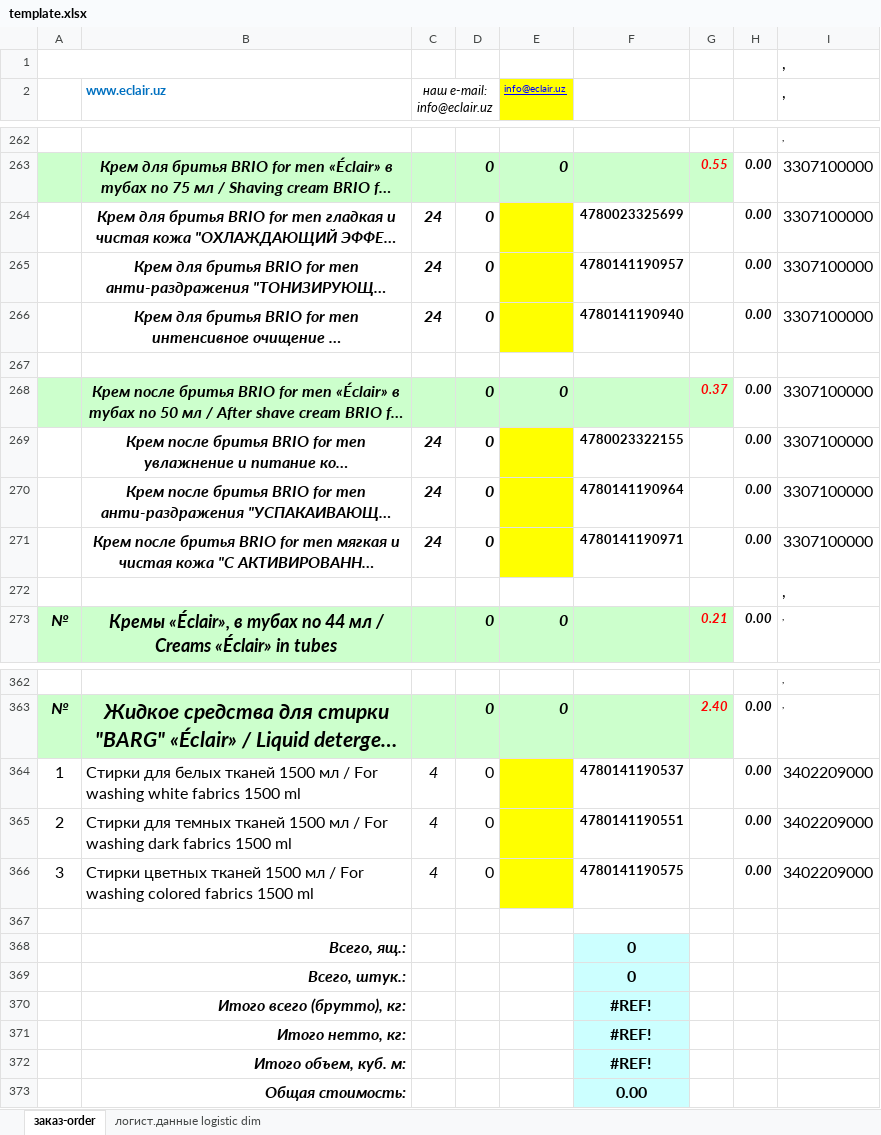
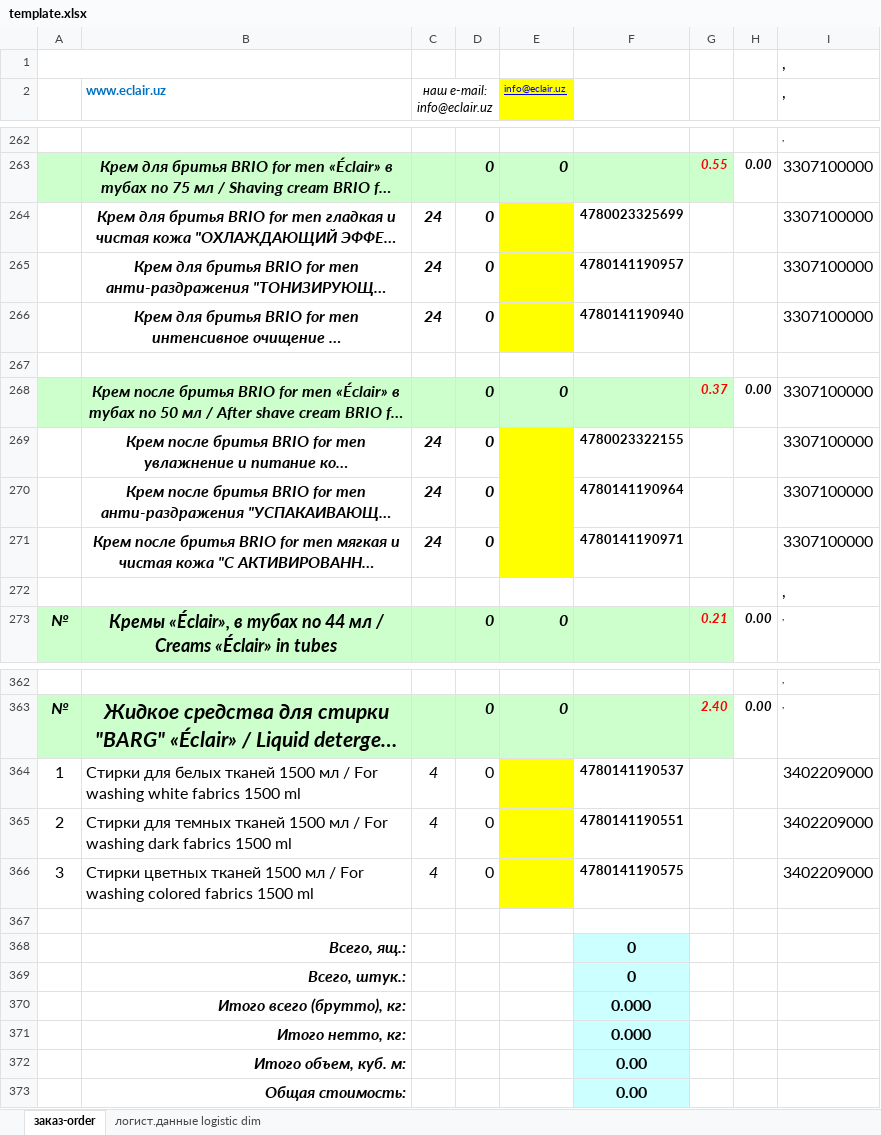
Before and after one commit to ulan-0110/alga-order, an Excel workbook: template.xlsx, sheet заказ-order, drawn as a sheet; only a part is shown, gaps mark what is left out; long unchanged cells end in …; values as stored, in another font and other column widths than the file's, no borders; the diff names each change by its address in the sheet, - before the commit and + after, or states it on an @@ line.

```diff
--- a/template.xlsx (sheet заказ-order)
+++ b/template.xlsx (sheet заказ-order)
-H264:H266: 0.00
+H264:H266: (empty)
-H269:H271: 0.00
+H269:H271: (empty)
-H364:H366: 0.00
+H364:H366: (empty)
-F370:F371: #REF!
+F370:F371: 0.000
-F372: #REF!
+F372: 0.00
```
Also changed, not shown: sheet логист.данные logistic dim, formulas that keep their value.
